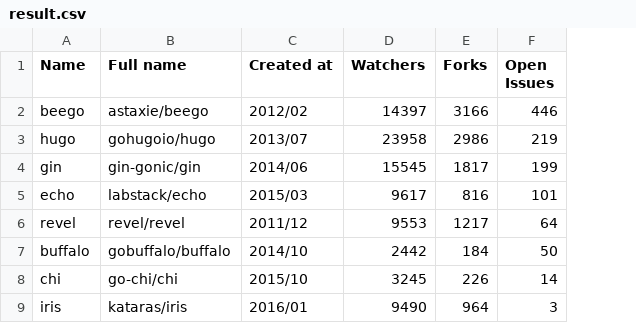
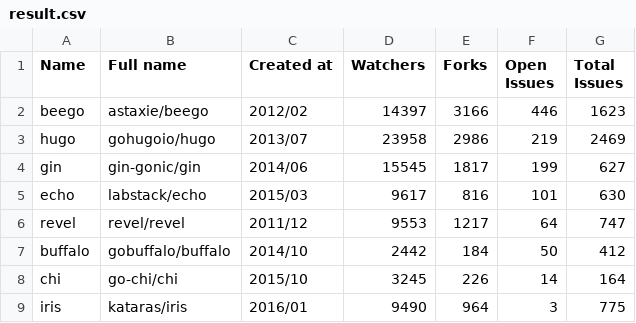
Before and after one commit to fedir/ghstat, a CSV file: result.csv, drawn as a sheet; the diff names each change by its address in the sheet, - before the commit and + after, or states it on an @@ line.

Commit message:
Total Issues statistics added

```diff
--- a/result.csv
+++ b/result.csv
+column G (Total Issues), rows 2-9: 1623 | 2469 | 627 | 630 | 747 | 412 | 164 | 775
```
